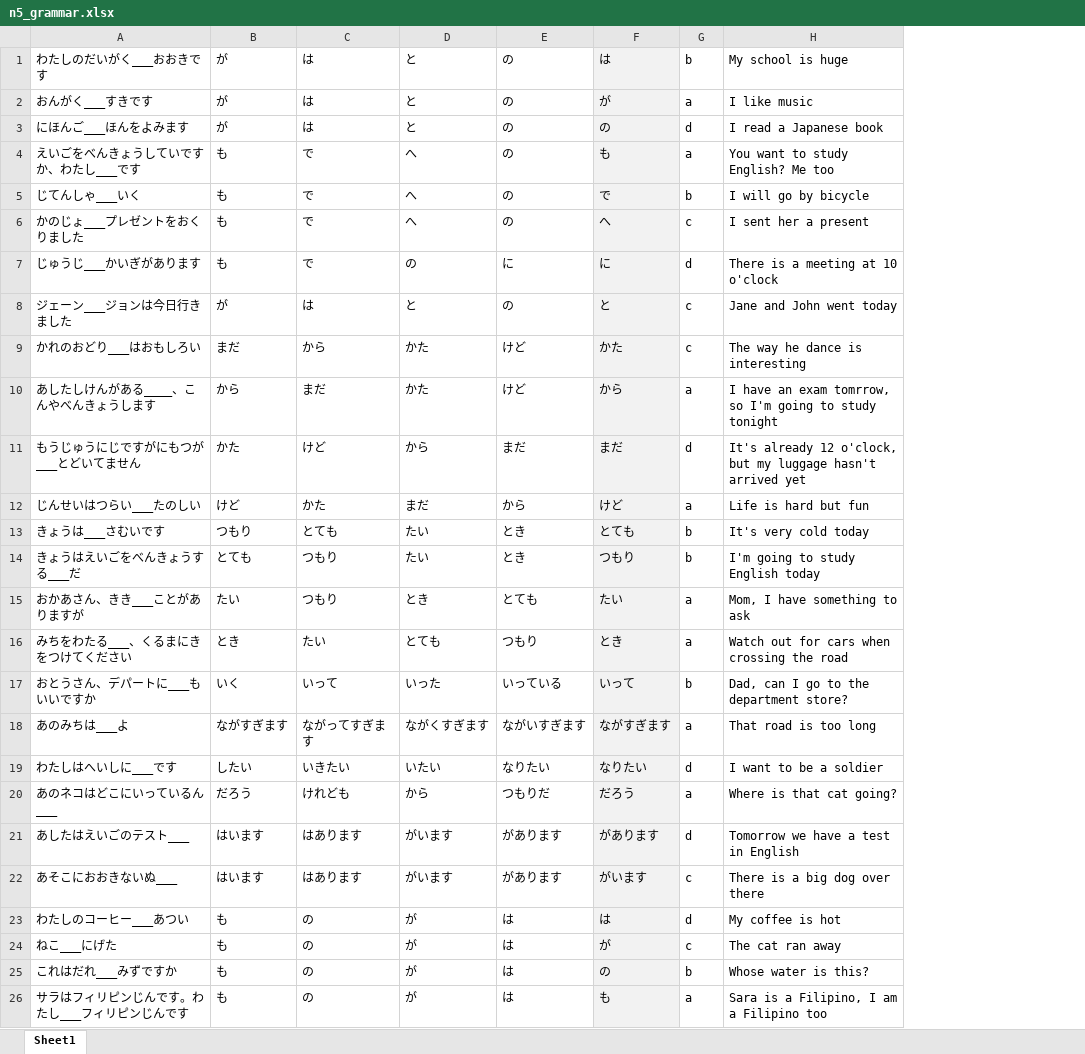
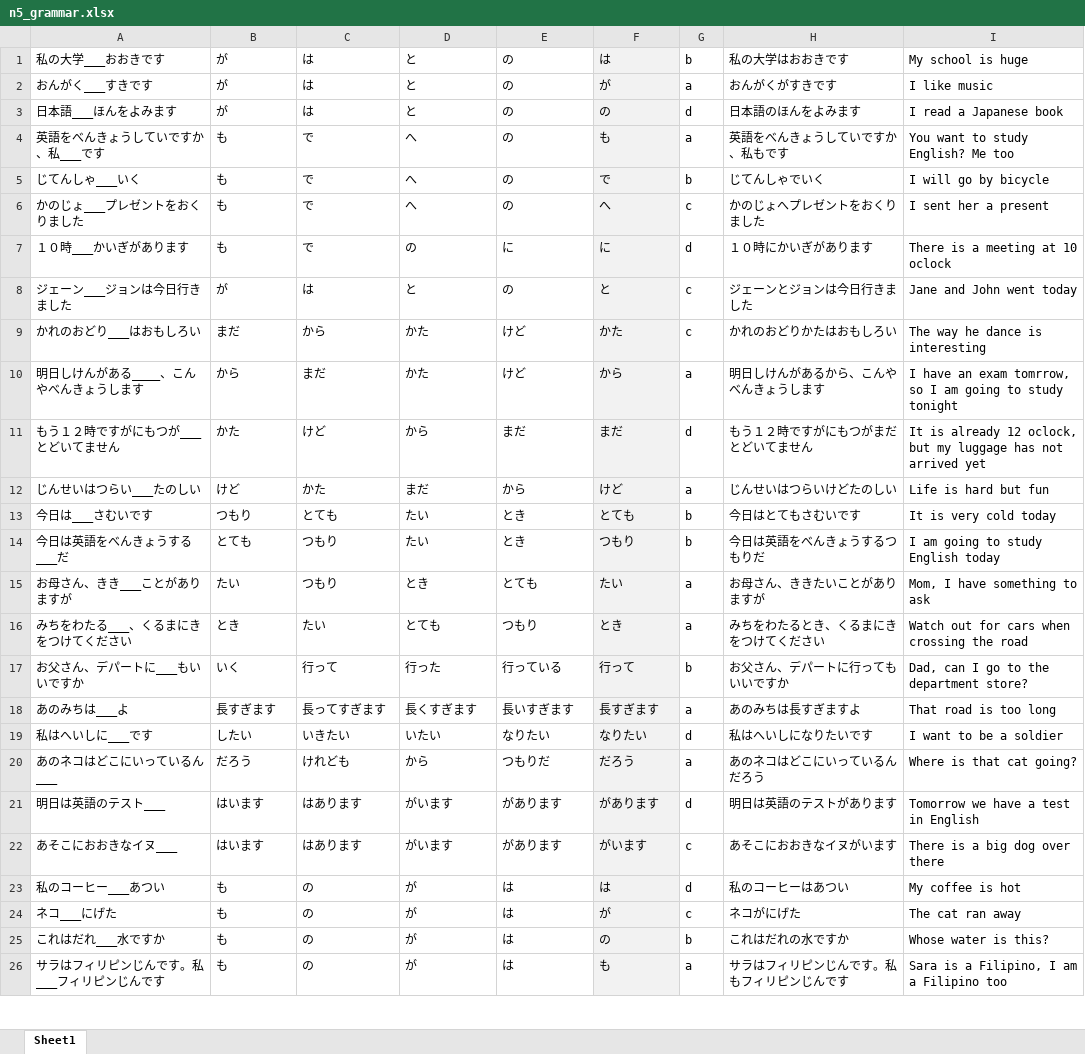
Before and after one commit to Dakilang-Tamad/Nihongo-Wakaranai, an Excel workbook: resources/n5_grammar.xlsx, sheet Sheet1, drawn as a sheet; only a part is shown; values as stored, in another font and other column widths than the file's, no borders; addresses are those after the commit; the diff covers the shown part only; the diff names each change by its address in the sheet, - before the commit and + after, or states it on an @@ line.

```diff
--- a/resources/n5_grammar.xlsx (sheet Sheet1)
+++ b/resources/n5_grammar.xlsx (sheet Sheet1)
+column H, rows 1-26: 私の大学はおおきです | おんがくがすきです | 日本語のほんをよみます | 英語をべんきょうしていですか、私もです | じてんしゃでいく | かのじょへプレゼントをおくりました | １０時にかいぎがあります | ジェーンとジョンは今日行きました | かれのおどりかたはおもしろい | 明日しけんがあるから、こんやべんきょうします | もう１２時ですがにもつがまだとどいてません | じんせいはつらいけどたのしい | 今日はとてもさむいです | 今日は英語をべんきょうするつもりだ | お母さん、ききたいことがありますが | みちをわたるとき、くるまにきをつけてください | お父さん、デパートに行ってもいいですか | あのみちは長すぎますよ | 私はへいしになりたいです | あのネコはどこにいっているんだろう | 明日は英語のテストがあります | あそこにおおきなイヌがいます | 私のコーヒーはあつい | ネコがにげた | これはだれの水ですか | サラはフィリピンじんです。私もフィリピンじんです
-A1: わたしのだいがく___おおきです
+A1: 私の大学___おおきです
-A3: にほんご___ほんをよみます
+A3: 日本語___ほんをよみます
-A4: えいごをべんきょうしていですか、わたし___です
+A4: 英語をべんきょうしていですか、私___です
-A7: じゅうじ___かいぎがあります
+A7: １０時___かいぎがあります
-I7: There is a meeting at 10 o'clock
+I7: There is a meeting at 10 oclock
-A10: あしたしけんがある____、こんやべんきょうします
+A10: 明日しけんがある____、こんやべんきょうします
-I10: …tomrrow, so I'm going to…
+I10: …tomrrow, so I am going to…
-A11: もうじゅうにじですがにもつが___とどいてません
+A11: もう１２時ですがにもつが___とどいてません
-I11: It's already 12 o'clock, but my luggage hasn't arrived yet
+I11: It is already 12 oclock, but my luggage has not arrived yet
-A13: きょうは___さむいです
+A13: 今日は___さむいです
-I13: It's very cold today
+I13: It is very cold today
-A14: きょうはえいごをべんきょうする___だ
+A14: 今日は英語をべんきょうする___だ
-I14: I'm going to study English today
+I14: I am going to study English today
-A15: おかあさん、きき___ことがありますが
+A15: お母さん、きき___ことがありますが
-A17: おとうさん、デパートに___もいいですか
+A17: お父さん、デパートに___もいいですか
-C17: いって
+C17: 行って
-D17: いった
+D17: 行った
-E17: いっている
+E17: 行っている
-F17: いって
+F17: 行って
-B18: ながすぎます
+B18: 長すぎます
-C18: ながってすぎます
+C18: 長ってすぎます
-D18: ながくすぎます
+D18: 長くすぎます
-E18: ながいすぎます
+E18: 長いすぎます
-F18: ながすぎます
+F18: 長すぎます
-A19: わたしはへいしに___です
+A19: 私はへいしに___です
-A21: あしたはえいごのテスト___
+A21: 明日は英語のテスト___
-A22: あそこにおおきないぬ___
+A22: あそこにおおきなイヌ___
-A23: わたしのコーヒー___あつい
+A23: 私のコーヒー___あつい
-A24: ねこ___にげた
+A24: ネコ___にげた
-A25: これはだれ___みずですか
+A25: これはだれ___水ですか
-A26: サラはフィリピンじんです。わたし___フィリピンじんです
+A26: サラはフィリピンじんです。私___フィリピンじんです
```
Also changed, not shown: 44 edited cells elsewhere in this sheet, resources/n5_kanji.xlsx, resources/n5_vocab.xlsx, 7 other files.
